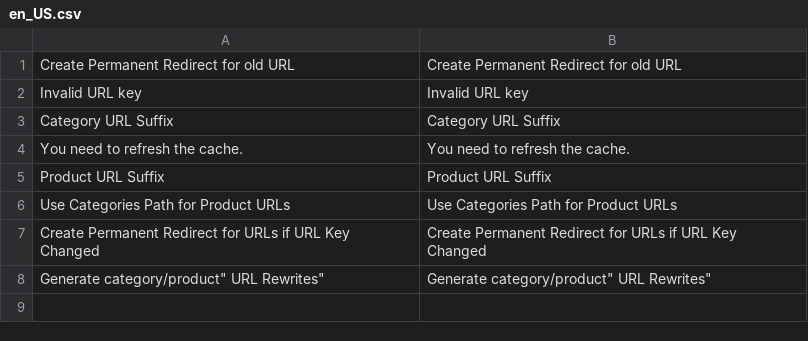
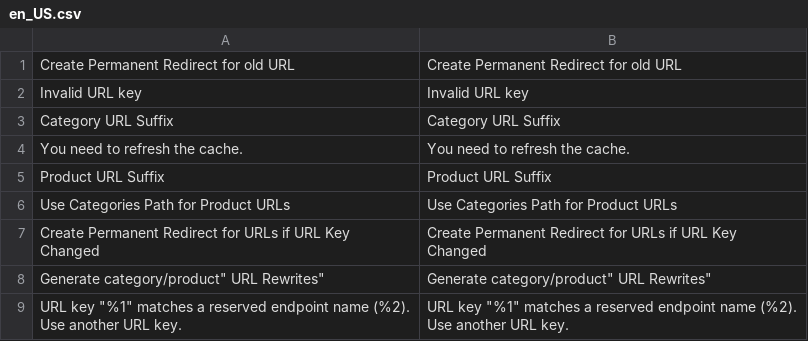
Before and after one commit to magenxcommerce/module-catalog-url-rewrite, a CSV file: i18n/en_US.csv, drawn as a sheet.

```diff
--- a/i18n/en_US.csv
+++ b/i18n/en_US.csv
@@ -8 +8,2 @@
 "Generate "category/product" URL Rewrites","Generate "category/product" URL Rewrites"
+"URL key ""%1"" matches a reserved endpoint name (%2). Use another URL key.","URL key ""%1"" matches a reserved endpoint name (%2). Use another URL key."
```
Also changed, not shown: 11 other files.
